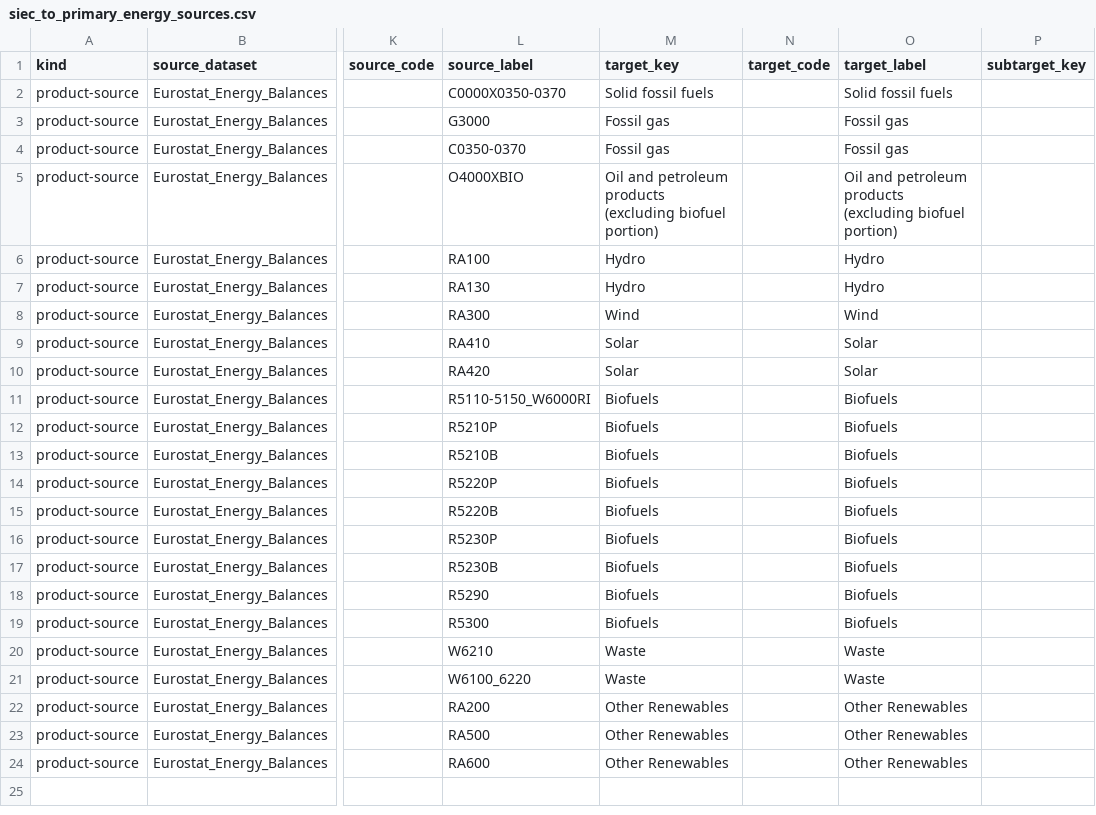
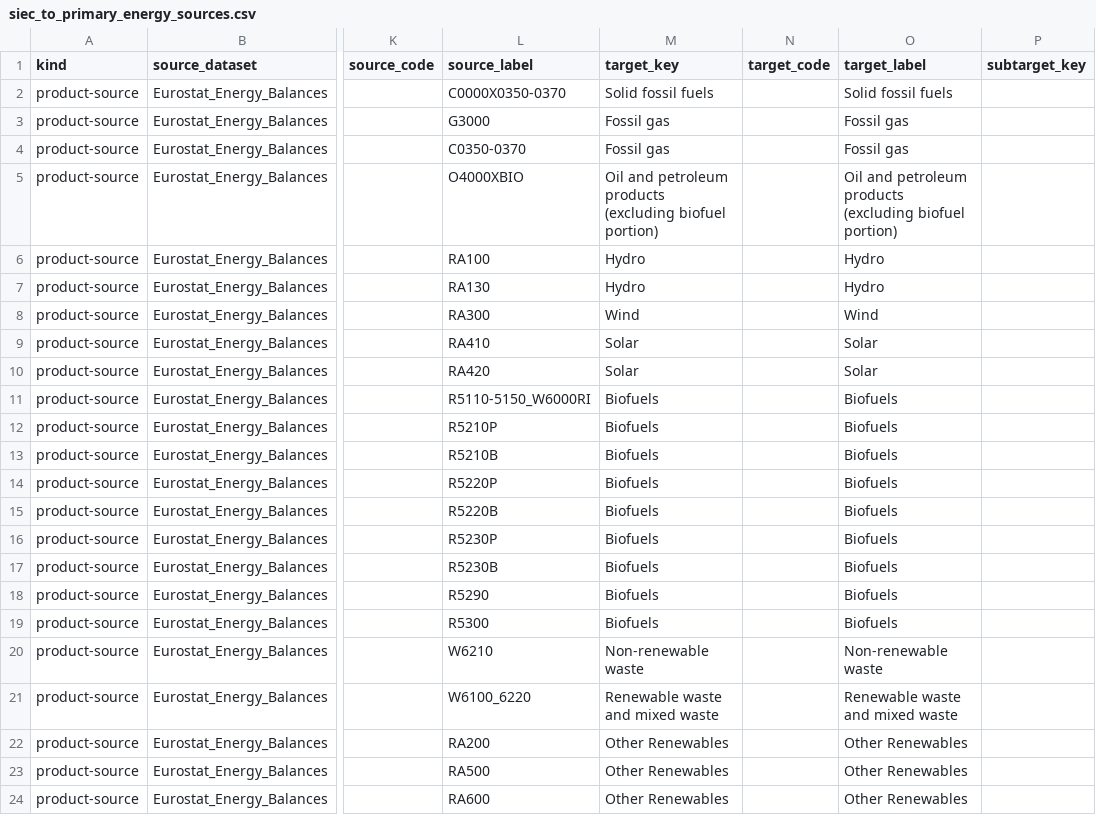
Before and after one commit to EcolEconModels/MRIO, a CSV file: scripts/mappings/siec_to_primary_energy_sources.csv, drawn as a sheet; only a part is shown, gaps mark what is left out; the diff names each change by its address in the sheet, - before the commit and + after, or states it on an @@ line.

```diff
--- a/scripts/mappings/siec_to_primary_energy_sources.csv
+++ b/scripts/mappings/siec_to_primary_energy_sources.csv
-M20 (target_key): Waste
+M20 (target_key): Non-renewable waste
-O20 (target_label): Waste
+O20 (target_label): Non-renewable waste
-M21 (target_key): Waste
+M21 (target_key): Renewable waste and mixed waste
-O21 (target_label): Waste
+O21 (target_label): Renewable waste and mixed waste
```
Also changed, not shown: scripts/mappings/energy_primary_source_buckets.csv, 3 other files.
